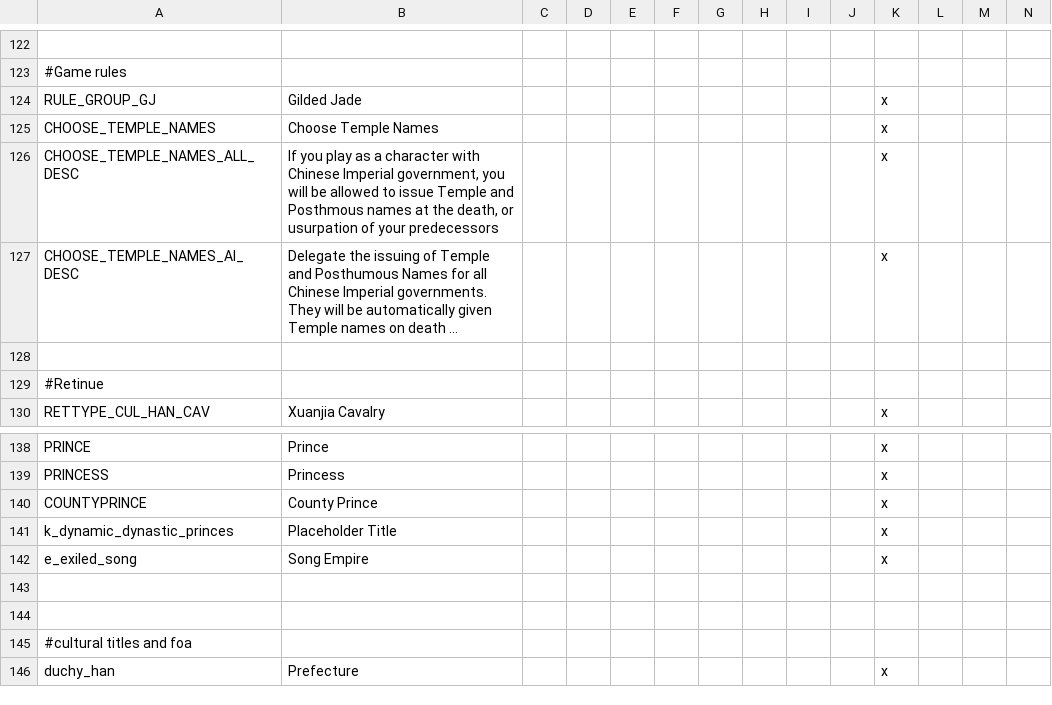
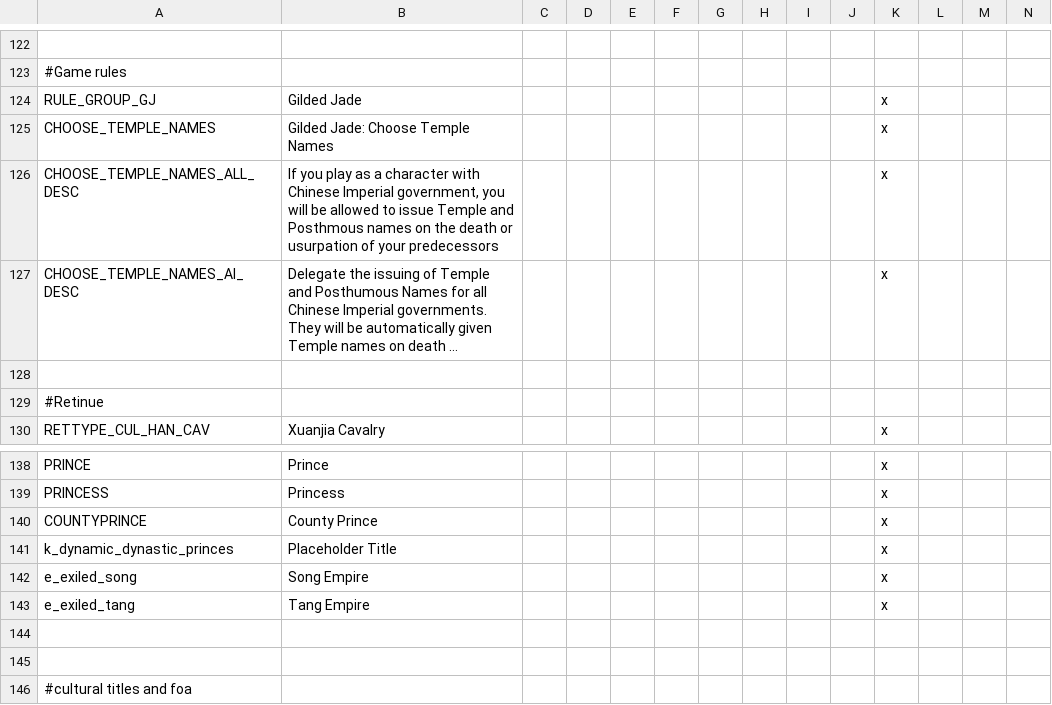
Before and after one commit to johnzhuggcs/Gilded-Jade, a CSV file: localisation/GJ_temple_names_English.csv, drawn as a sheet; only a part is shown, gaps mark what is left out; the shorter side is filled out with more unchanged rows; long unchanged cells end in …; rows hold the shown columns only; the diff names each change by its address in the sheet, - before the commit and + after, or states it on an @@ line.

```diff
--- a/localisation/GJ_temple_names_English.csv
+++ b/localisation/GJ_temple_names_English.csv
-B125: Choose Temple Names
+B125: Gilded Jade: Choose Temple Names
-B126: …Posthmous names at the death, or usurpation…
+B126: …Posthmous names on the death or usurpation…
+row 143: e_exiled_tang | Tang Empire |  |  |  |  |  |  |  |  | x
```
Also changed, not shown: 9 other files.
